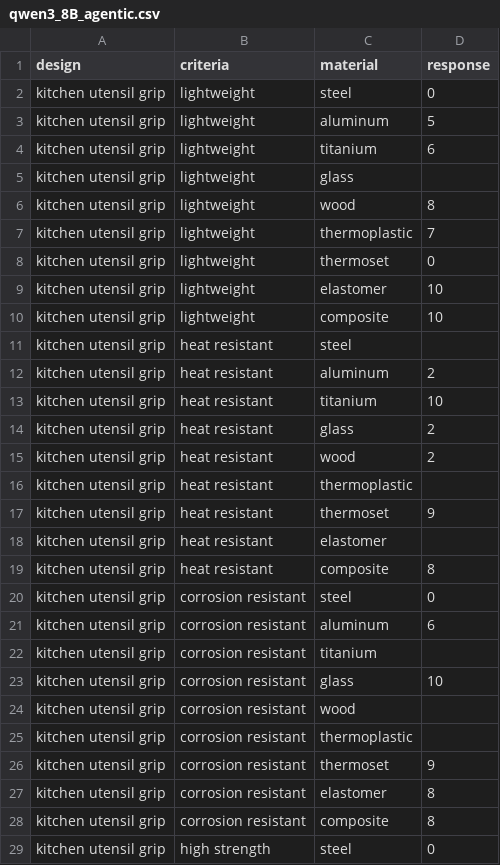
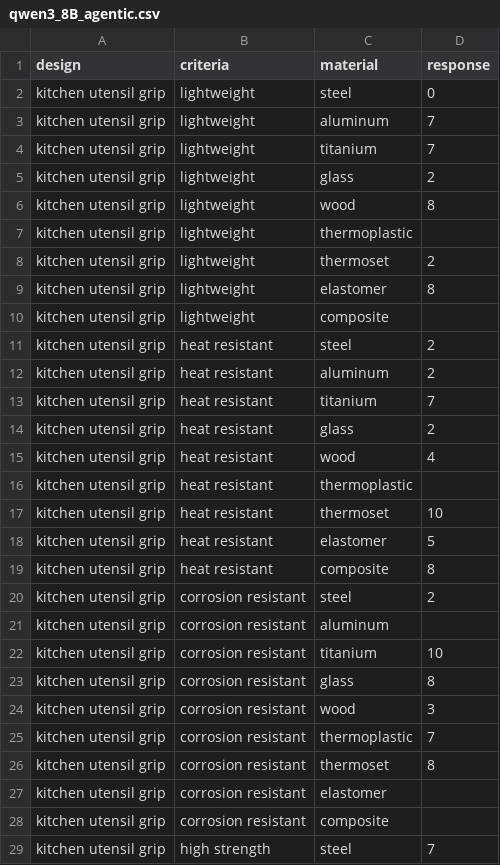
Before and after one commit to cmudrc/Agents-for-Material-Selection, a CSV file: Data/qwen3_8B_agentic.csv, drawn as a sheet; only a part is shown; the diff covers the shown part only.

```diff
--- a/Data/qwen3_8B_agentic.csv
+++ b/Data/qwen3_8B_agentic.csv
@@ -2,28 +2,28 @@ design,criteria,material,response
 kitchen utensil grip,lightweight,steel,0
-kitchen utensil grip,lightweight,aluminum,5
-kitchen utensil grip,lightweight,titanium,6
-kitchen utensil grip,lightweight,glass,
+kitchen utensil grip,lightweight,aluminum,7
+kitchen utensil grip,lightweight,titanium,7
+kitchen utensil grip,lightweight,glass,2
 kitchen utensil grip,lightweight,wood,8
-kitchen utensil grip,lightweight,thermoplastic,7
-kitchen utensil grip,lightweight,thermoset,0
-kitchen utensil grip,lightweight,elastomer,10
-kitchen utensil grip,lightweight,composite,10
-kitchen utensil grip,heat resistant,steel,
+kitchen utensil grip,lightweight,thermoplastic,
+kitchen utensil grip,lightweight,thermoset,2
+kitchen utensil grip,lightweight,elastomer,8
+kitchen utensil grip,lightweight,composite,
+kitchen utensil grip,heat resistant,steel,2
 kitchen utensil grip,heat resistant,aluminum,2
-kitchen utensil grip,heat resistant,titanium,10
+kitchen utensil grip,heat resistant,titanium,7
 kitchen utensil grip,heat resistant,glass,2
-kitchen utensil grip,heat resistant,wood,2
+kitchen utensil grip,heat resistant,wood,4
 kitchen utensil grip,heat resistant,thermoplastic,
-kitchen utensil grip,heat resistant,thermoset,9
-kitchen utensil grip,heat resistant,elastomer,
+kitchen utensil grip,heat resistant,thermoset,10
+kitchen utensil grip,heat resistant,elastomer,5
 kitchen utensil grip,heat resistant,composite,8
-kitchen utensil grip,corrosion resistant,steel,0
-kitchen utensil grip,corrosion resistant,aluminum,6
-kitchen utensil grip,corrosion resistant,titanium,
-kitchen utensil grip,corrosion resistant,glass,10
-kitchen utensil grip,corrosion resistant,wood,
-kitchen utensil grip,corrosion resistant,thermoplastic,
-kitchen utensil grip,corrosion resistant,thermoset,9
-kitchen utensil grip,corrosion resistant,elastomer,8
-kitchen utensil grip,corrosion resistant,composite,8
-kitchen utensil grip,high strength,steel,0
+kitchen utensil grip,corrosion resistant,steel,2
+kitchen utensil grip,corrosion resistant,aluminum,
+kitchen utensil grip,corrosion resistant,titanium,10
+kitchen utensil grip,corrosion resistant,glass,8
+kitchen utensil grip,corrosion resistant,wood,3
+kitchen utensil grip,corrosion resistant,thermoplastic,7
+kitchen utensil grip,corrosion resistant,thermoset,8
+kitchen utensil grip,corrosion resistant,elastomer,
+kitchen utensil grip,corrosion resistant,composite,
+kitchen utensil grip,high strength,steel,7
```
Also changed, not shown: 86 edited cells elsewhere in this file, Data Evaluation/Results/mean_error.csv, Data Evaluation/Results/z-score_material.csv, 26 other files.
